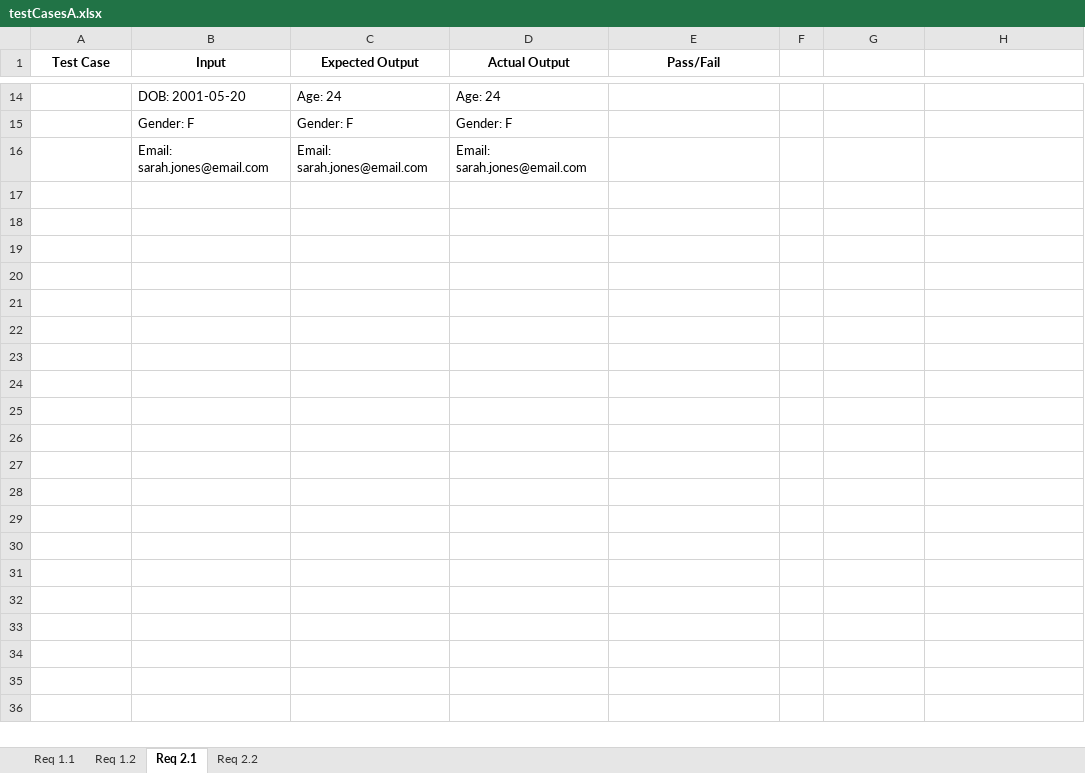
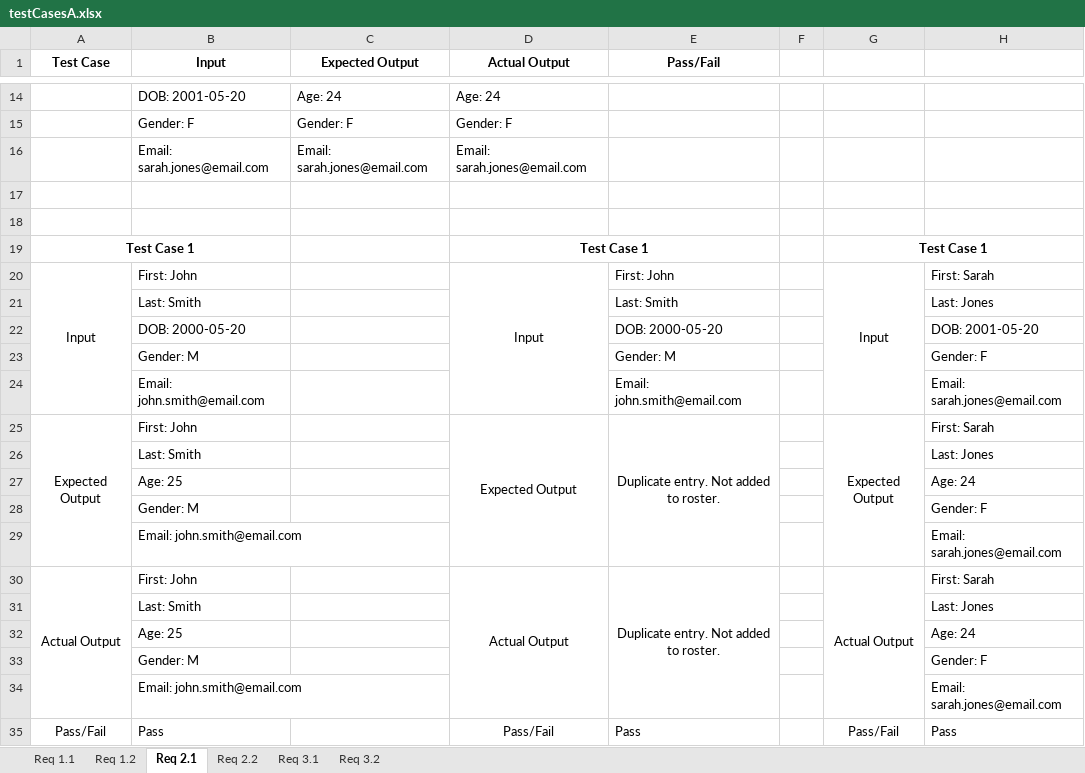
Before and after one commit to rabiddoughnuts/CEG3110, an Excel workbook: Lab03/testCasesA.xlsx, sheet Req 2.1, drawn as a sheet; only a part is shown, gaps mark what is left out; values as stored, in another font and other column widths than the file's, no borders; the diff names each change by its address in the sheet, - before the commit and + after, or states it on an @@ line.

Commit message:
Finish latest revision of project
Apparently my first time committing, so this is third part of project three.

```diff
--- a/Lab03/testCasesA.xlsx (sheet Req 2.1)
+++ b/Lab03/testCasesA.xlsx (sheet Req 2.1)
+sheet tab: Req 3.1
+sheet tab: Req 3.2
+row 17: (empty)
+row 18: (empty)
+row 19: Test Case 1 |  |  | Test Case 1 |  |  | Test Case 1
+row 20: Input | First: John |  | Input | First: John |  | Input | First: Sarah
+row 21:  | Last: Smith |  |  | Last: Smith |  |  | Last: Jones
+row 22:  | DOB: 2000-05-20 |  |  | DOB: 2000-05-20 |  |  | DOB: 2001-05-20
+row 23:  | Gender: M |  |  | Gender: M |  |  | Gender: F
+row 24:  | Email: john.smith@email.com |  |  | Email: john.smith@email.com |  |  | Email: sarah.jones@email.com
+row 25: Expected Output | First: John |  | Expected Output | Duplicate entry. Not added to roster. |  | Expected Output | First: Sarah
+row 26:  | Last: Smith |  |  |  |  |  | Last: Jones
+row 27:  | Age: 25 |  |  |  |  |  | Age: 24
+row 28:  | Gender: M |  |  |  |  |  | Gender: F
+row 29:  | Email: john.smith@email.com |  |  |  |  |  | Email: sarah.jones@email.com
+row 30: Actual Output | First: John |  | Actual Output | Duplicate entry. Not added to roster. |  | Actual Output | First: Sarah
+row 31:  | Last: Smith |  |  |  |  |  | Last: Jones
+row 32:  | Age: 25 |  |  |  |  |  | Age: 24
+row 33:  | Gender: M |  |  |  |  |  | Gender: F
+row 34:  | Email: john.smith@email.com |  |  |  |  |  | Email: sarah.jones@email.com
+row 35: Pass/Fail | Pass |  | Pass/Fail | Pass |  | Pass/Fail | Pass
```
Also changed, not shown: sheet Req 2.2, 21 other files.
